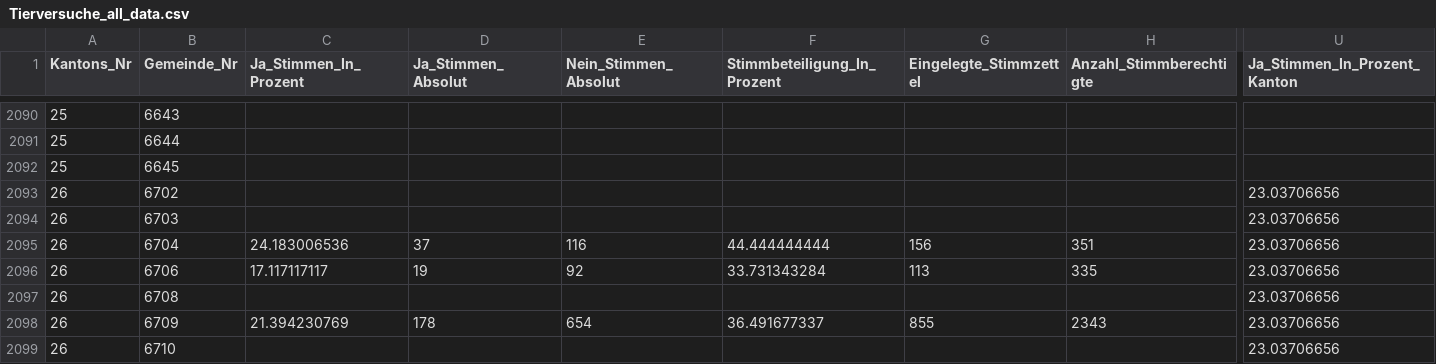
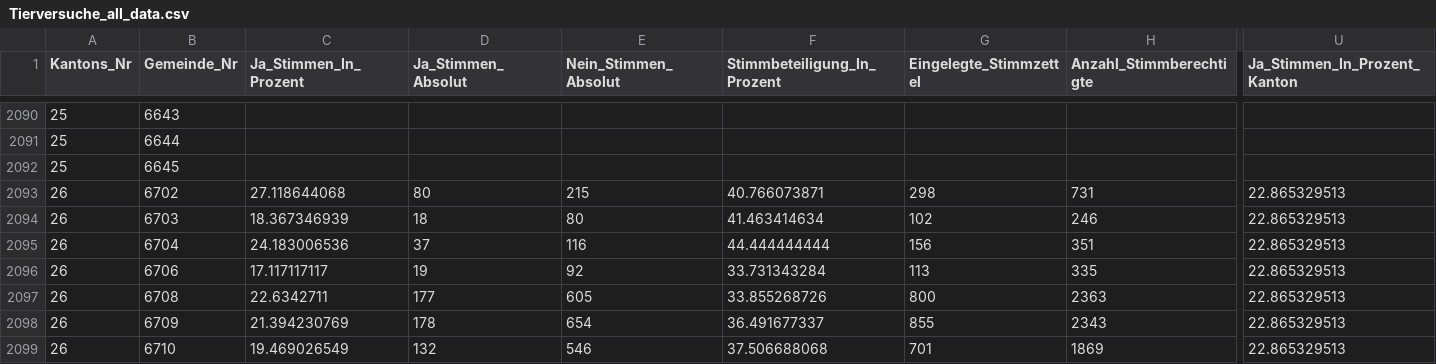
Before and after one commit to awp-finanznachrichten/lena_februar2022, a CSV file: Output/Tierversuche_all_data.csv, drawn as a sheet; only a part is shown, gaps mark what is left out; the diff covers the shown part only; the diff names each change by its address in the sheet, - before the commit and + after, or states it on an @@ line.

```diff
--- a/Output/Tierversuche_all_data.csv
+++ b/Output/Tierversuche_all_data.csv
-C2093 (Ja_Stimmen_In_Prozent): (empty)
+C2093 (Ja_Stimmen_In_Prozent): 27.118644068
-D2093 (Ja_Stimmen_Absolut): (empty)
+D2093 (Ja_Stimmen_Absolut): 80
-E2093 (Nein_Stimmen_Absolut): (empty)
+E2093 (Nein_Stimmen_Absolut): 215
-F2093 (Stimmbeteiligung_In_Prozent): (empty)
+F2093 (Stimmbeteiligung_In_Prozent): 40.766073871
-G2093 (Eingelegte_Stimmzettel): (empty)
+G2093 (Eingelegte_Stimmzettel): 298
-H2093 (Anzahl_Stimmberechtigte): (empty)
+H2093 (Anzahl_Stimmberechtigte): 731
-U2093:U2099 (Ja_Stimmen_In_Prozent_Kanton): 23.03706656
+U2093:U2099 (Ja_Stimmen_In_Prozent_Kanton): 22.865329513
-C2094 (Ja_Stimmen_In_Prozent): (empty)
+C2094 (Ja_Stimmen_In_Prozent): 18.367346939
-D2094 (Ja_Stimmen_Absolut): (empty)
+D2094 (Ja_Stimmen_Absolut): 18
-E2094 (Nein_Stimmen_Absolut): (empty)
+E2094 (Nein_Stimmen_Absolut): 80
-F2094 (Stimmbeteiligung_In_Prozent): (empty)
+F2094 (Stimmbeteiligung_In_Prozent): 41.463414634
-G2094 (Eingelegte_Stimmzettel): (empty)
+G2094 (Eingelegte_Stimmzettel): 102
-H2094 (Anzahl_Stimmberechtigte): (empty)
+H2094 (Anzahl_Stimmberechtigte): 246
-C2097 (Ja_Stimmen_In_Prozent): (empty)
+C2097 (Ja_Stimmen_In_Prozent): 22.6342711
-D2097 (Ja_Stimmen_Absolut): (empty)
+D2097 (Ja_Stimmen_Absolut): 177
-E2097 (Nein_Stimmen_Absolut): (empty)
+E2097 (Nein_Stimmen_Absolut): 605
-F2097 (Stimmbeteiligung_In_Prozent): (empty)
+F2097 (Stimmbeteiligung_In_Prozent): 33.855268726
-G2097 (Eingelegte_Stimmzettel): (empty)
+G2097 (Eingelegte_Stimmzettel): 800
-H2097 (Anzahl_Stimmberechtigte): (empty)
+H2097 (Anzahl_Stimmberechtigte): 2363
-C2099 (Ja_Stimmen_In_Prozent): (empty)
+C2099 (Ja_Stimmen_In_Prozent): 19.469026549
-D2099 (Ja_Stimmen_Absolut): (empty)
+D2099 (Ja_Stimmen_Absolut): 132
-E2099 (Nein_Stimmen_Absolut): (empty)
+E2099 (Nein_Stimmen_Absolut): 546
-F2099 (Stimmbeteiligung_In_Prozent): (empty)
+F2099 (Stimmbeteiligung_In_Prozent): 37.506688068
-G2099 (Eingelegte_Stimmzettel): (empty)
+G2099 (Eingelegte_Stimmzettel): 701
-H2099 (Anzahl_Stimmberechtigte): (empty)
+H2099 (Anzahl_Stimmberechtigte): 1869
```
Also changed, not shown: 166 edited cells elsewhere in this file, Output/Medien_all_data.csv, Output/Medien_dw_kantone.csv, 12 other files.
